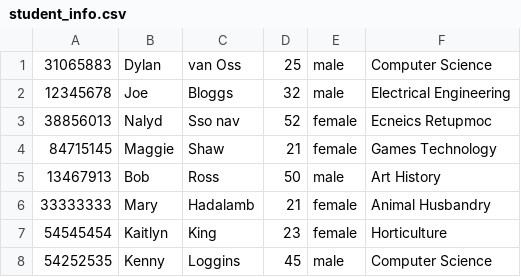
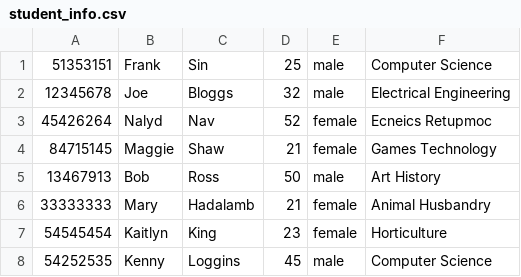
Before and after one commit to Dylanavo/node.js-webserver-project, a CSV file: src/student_info/student_info.csv, drawn as a sheet.

```diff
--- a/src/student_info/student_info.csv
+++ b/src/student_info/student_info.csv
@@ -1,4 +1,4 @@
-31065883, Dylan, van Oss, 25, male, Computer Science
+51353151, Frank, Sin, 25, male, Computer Science
 12345678, Joe, Bloggs, 32, male, Electrical Engineering
-38856013, Nalyd, Sso nav, 52, female, Ecneics Retupmoc
+45426264, Nalyd, Nav, 52, female, Ecneics Retupmoc
 84715145, Maggie, Shaw, 21, female, Games Technology
```
